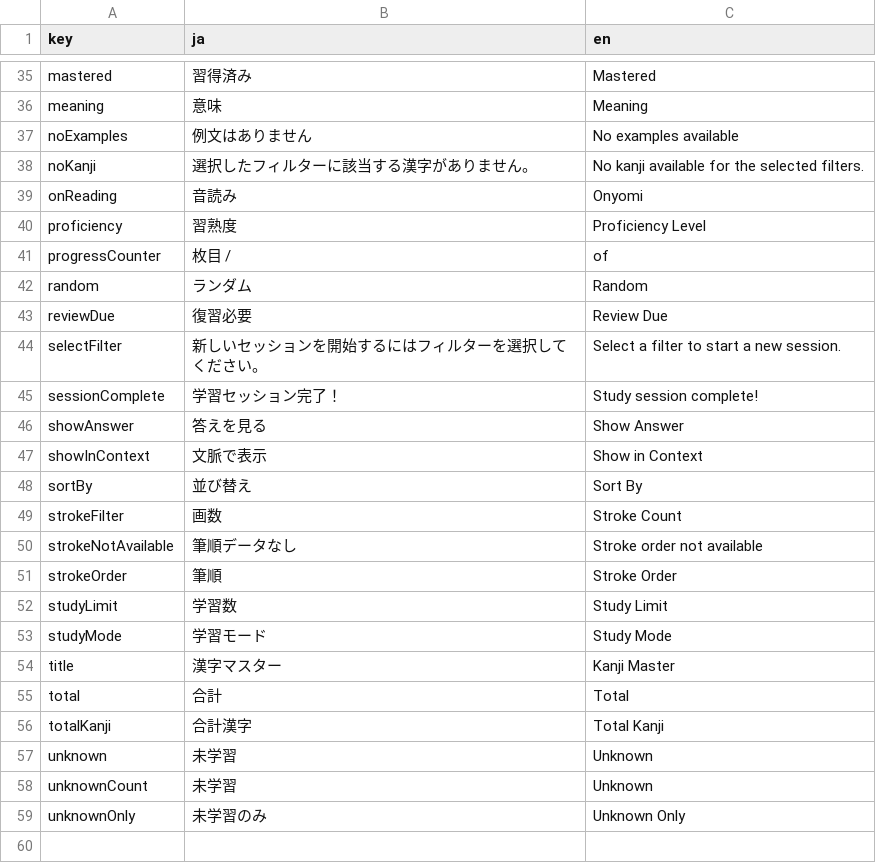
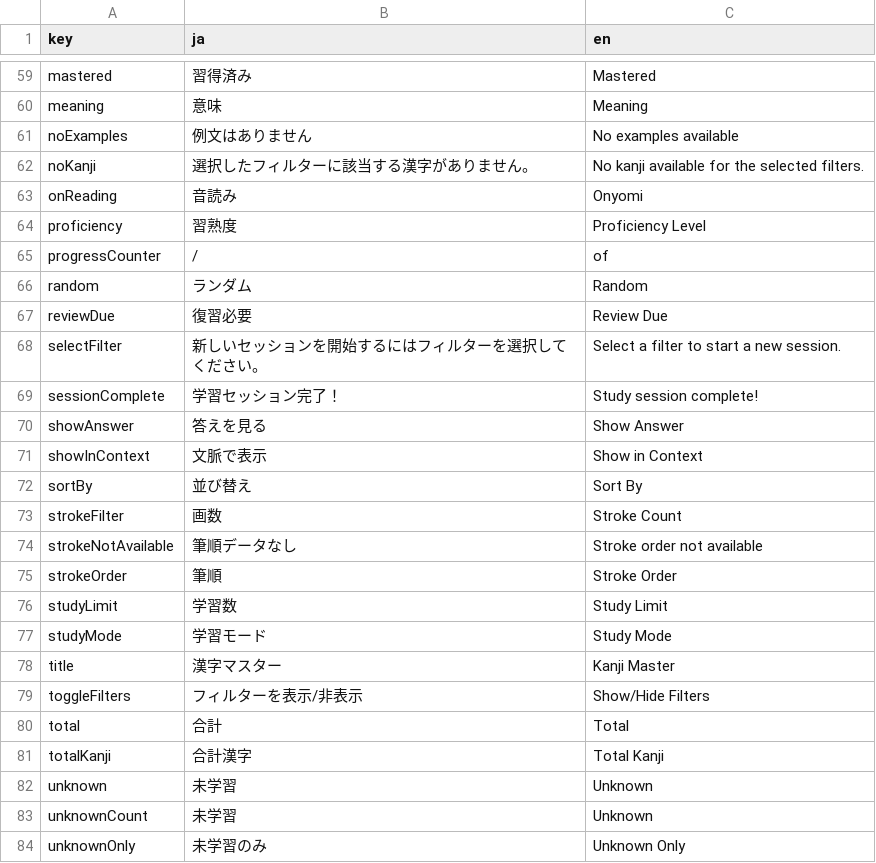
Before and after one commit to aleitner/kanji-master, a CSV file: translations.csv, drawn as a sheet; only a part is shown, gaps mark what is left out; the diff covers the shown part only.

```diff
--- a/translations.csv
+++ b/translations.csv
@@ -40,3 +64,3 @@ onReading,音読み,Onyomi
 proficiency,習熟度,Proficiency Level
-progressCounter,枚目 / , of
+progressCounter, / , of
 random,ランダム,Random
@@ -54,2 +78,3 @@ studyMode,学習モード,Study Mode
 title,漢字マスター,Kanji Master
+toggleFilters,フィルターを表示/非表示,Show/Hide Filters
 total,合計,Total
```
Also changed, not shown: 24 added rows elsewhere in this file.
